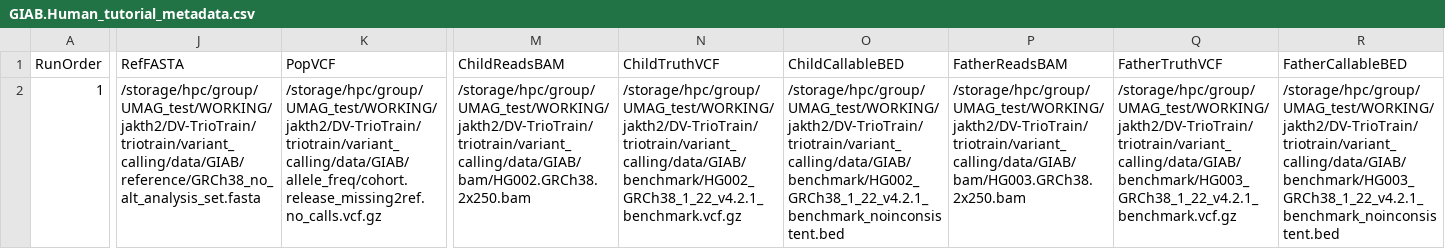
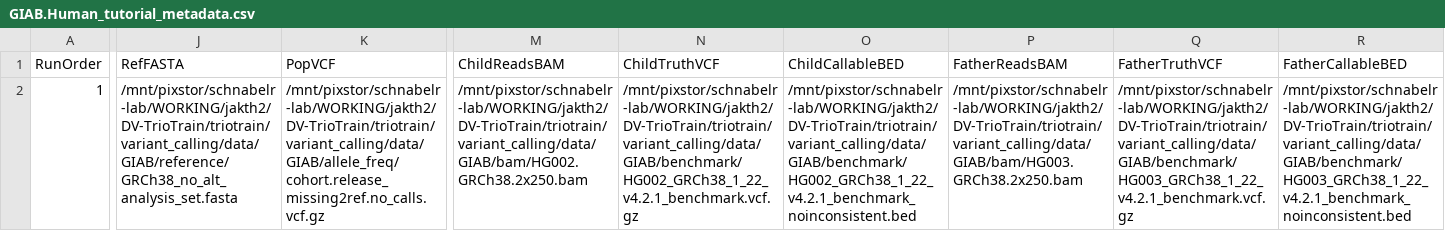
Before and after one commit to jkalleberg/DV-TrioTrain, a CSV file: triotrain/model_training/tutorial/GIAB.Human_tutorial_metadata.csv, drawn as a sheet; only a part is shown, gaps mark what is left out; the diff covers the shown part only; the diff names each change by its address in the sheet, - before the commit and + after, or states it on an @@ line.

```diff
--- a/triotrain/model_training/tutorial/GIAB.Human_tutorial_metadata.csv
+++ b/triotrain/model_training/tutorial/GIAB.Human_tutorial_metadata.csv
-J2 (RefFASTA): /storage/hpc/group/UMAG_test/WORKING/jakth2/DV-TrioTrain/triotrain/variant_calling/data/GIAB/reference/GRCh38_no_alt_analysis_set.fasta
+J2 (RefFASTA): /mnt/pixstor/schnabelr-lab/WORKING/jakth2/DV-TrioTrain/triotrain/variant_calling/data/GIAB/reference/GRCh38_no_alt_analysis_set.fasta
-K2 (PopVCF): /storage/hpc/group/UMAG_test/WORKING/jakth2/DV-TrioTrain/triotrain/variant_calling/data/GIAB/allele_freq/cohort.release_missing2ref.no_calls.vcf.gz
+K2 (PopVCF): /mnt/pixstor/schnabelr-lab/WORKING/jakth2/DV-TrioTrain/triotrain/variant_calling/data/GIAB/allele_freq/cohort.release_missing2ref.no_calls.vcf.gz
-M2 (ChildReadsBAM): /storage/hpc/group/UMAG_test/WORKING/jakth2/DV-TrioTrain/triotrain/variant_calling/data/GIAB/bam/HG002.GRCh38.2x250.bam
+M2 (ChildReadsBAM): /mnt/pixstor/schnabelr-lab/WORKING/jakth2/DV-TrioTrain/triotrain/variant_calling/data/GIAB/bam/HG002.GRCh38.2x250.bam
-N2 (ChildTruthVCF): /storage/hpc/group/UMAG_test/WORKING/jakth2/DV-TrioTrain/triotrain/variant_calling/data/GIAB/benchmark/HG002_GRCh38_1_22_v4.2.1_benchmark.vcf.gz
+N2 (ChildTruthVCF): /mnt/pixstor/schnabelr-lab/WORKING/jakth2/DV-TrioTrain/triotrain/variant_calling/data/GIAB/benchmark/HG002_GRCh38_1_22_v4.2.1_benchmark.vcf.gz
-O2 (ChildCallableBED): /storage/hpc/group/UMAG_test/WORKING/jakth2/DV-TrioTrain/triotrain/variant_calling/data/GIAB/benchmark/HG002_GRCh38_1_22_v4.2.1_benchmark_noinconsistent.bed
+O2 (ChildCallableBED): /mnt/pixstor/schnabelr-lab/WORKING/jakth2/DV-TrioTrain/triotrain/variant_calling/data/GIAB/benchmark/HG002_GRCh38_1_22_v4.2.1_benchmark_noinconsistent.bed
-P2 (FatherReadsBAM): /storage/hpc/group/UMAG_test/WORKING/jakth2/DV-TrioTrain/triotrain/variant_calling/data/GIAB/bam/HG003.GRCh38.2x250.bam
+P2 (FatherReadsBAM): /mnt/pixstor/schnabelr-lab/WORKING/jakth2/DV-TrioTrain/triotrain/variant_calling/data/GIAB/bam/HG003.GRCh38.2x250.bam
-Q2 (FatherTruthVCF): /storage/hpc/group/UMAG_test/WORKING/jakth2/DV-TrioTrain/triotrain/variant_calling/data/GIAB/benchmark/HG003_GRCh38_1_22_v4.2.1_benchmark.vcf.gz
+Q2 (FatherTruthVCF): /mnt/pixstor/schnabelr-lab/WORKING/jakth2/DV-TrioTrain/triotrain/variant_calling/data/GIAB/benchmark/HG003_GRCh38_1_22_v4.2.1_benchmark.vcf.gz
-R2 (FatherCallableBED): /storage/hpc/group/UMAG_test/WORKING/jakth2/DV-TrioTrain/triotrain/variant_calling/data/GIAB/benchmark/HG003_GRCh38_1_22_v4.2.1_benchmark_noinconsistent.bed
+R2 (FatherCallableBED): /mnt/pixstor/schnabelr-lab/WORKING/jakth2/DV-TrioTrain/triotrain/variant_calling/data/GIAB/benchmark/HG003_GRCh38_1_22_v4.2.1_benchmark_noinconsistent.bed
```
Also changed, not shown: 12 edited cells elsewhere in this file, triotrain/model_training/metadata/240429_DeepVariantTriosTRUTH_UMAG1_noPopVCF.csv.
